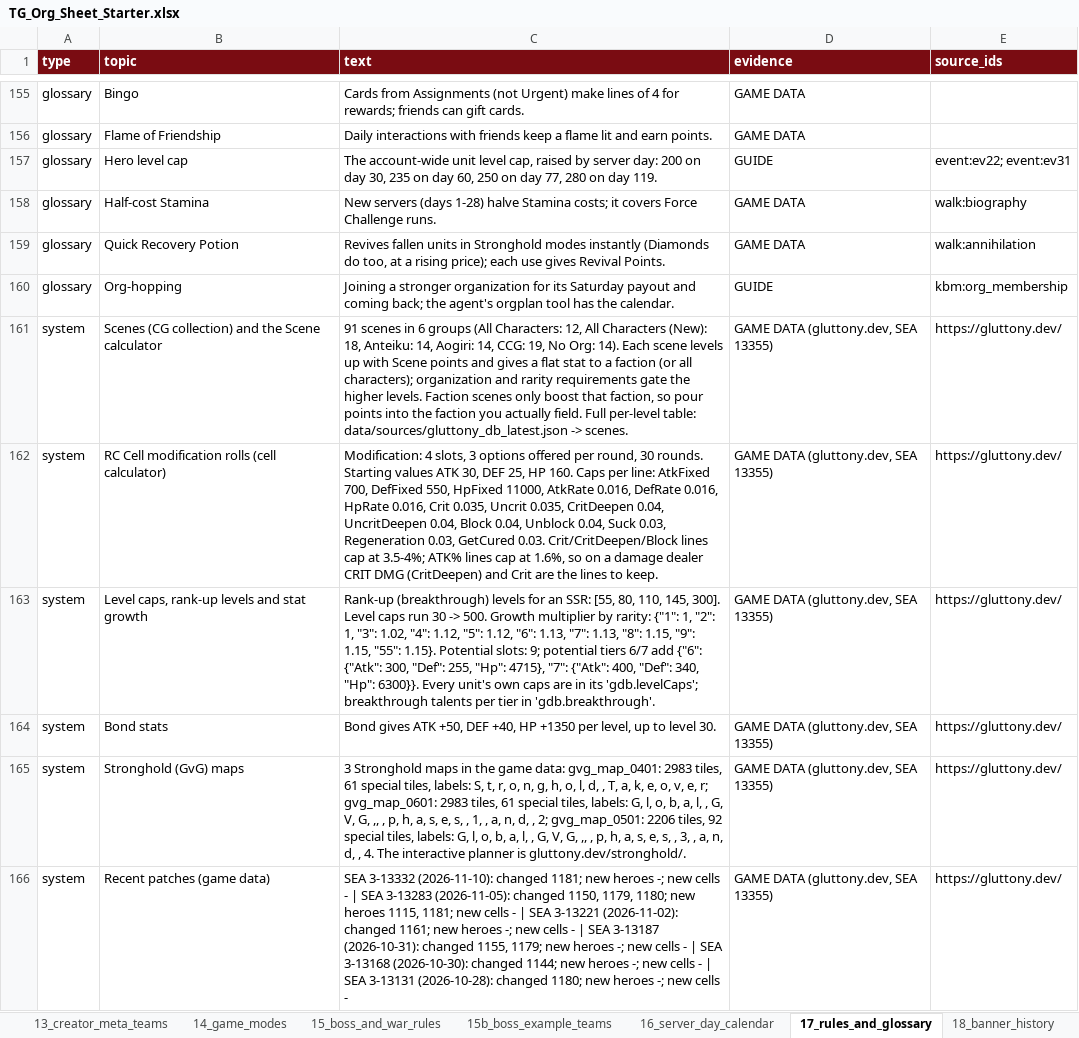
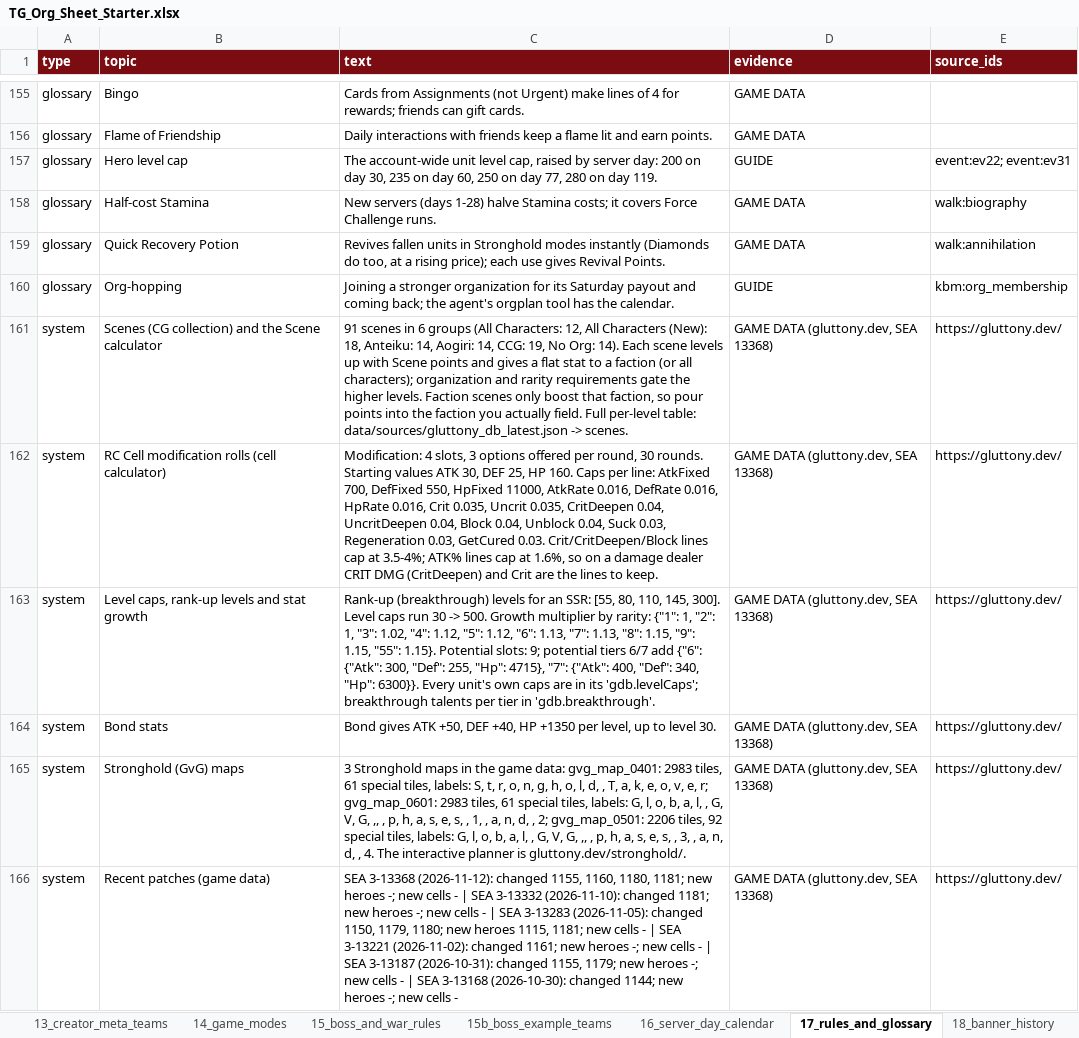
Before and after one commit to xyukiterux/reports, an Excel workbook: tgbtc-sheet-data/TG_Org_Sheet_Starter.xlsx, sheet 17_rules_and_glossary, drawn as a sheet; only a part is shown, gaps mark what is left out; values as stored, in another font and other column widths than the file's, no borders; the diff names each change by its address in the sheet, - before the commit and + after, or states it on an @@ line.

```diff
--- a/tgbtc-sheet-data/TG_Org_Sheet_Starter.xlsx (sheet 17_rules_and_glossary)
+++ b/tgbtc-sheet-data/TG_Org_Sheet_Starter.xlsx (sheet 17_rules_and_glossary)
-D161:D166 (evidence): GAME DATA (gluttony.dev, SEA 13355)
+D161:D166 (evidence): GAME DATA (gluttony.dev, SEA 13368)
-C166 (text): SEA 3-13332 (2026-11-10): changed 1181; new heroes -; new cells - | SEA 3-13283 (2026-11-05): changed 1150, 1179, 1180; new heroes 1115, 1181; new cells - | SEA 3-13221 (2026-11-02): changed 1161; new heroes -; new cells - | SEA 3-13187 (2026-10-31): changed 1155, 1179; new heroes -; new cells - | SEA 3-13168 (2026-10-30): changed 1144; new heroes -; new cells - | SEA 3-13131 (2026-10-28): changed 1180; new heroes…
+C166 (text): SEA 3-13368 (2026-11-12): changed 1155, 1160, 1180, 1181; new heroes -; new cells - | SEA 3-13332 (2026-11-10): changed 1181; new heroes -; new cells - | SEA 3-13283 (2026-11-05): changed 1150, 1179, 1180; new heroes 1115, 1181; new cells - | SEA 3-13221 (2026-11-02): changed 1161; new heroes -; new cells - | SEA 3-13187 (2026-10-31): changed 1155, 1179; new heroes -; new cells - | SEA 3-13168 (2026-10-30): changed 1144; new heroes…
```
Also changed, not shown: sheet START HERE, sheet 19_patch_log, sheet Change log, sheet 07_breakthrough_talents, 7 other files.
